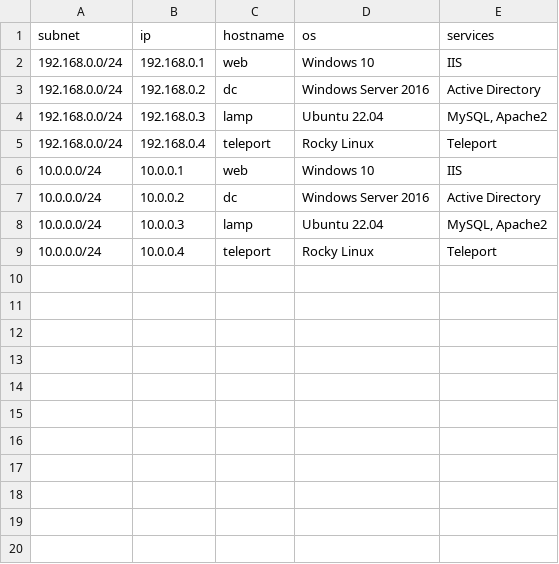
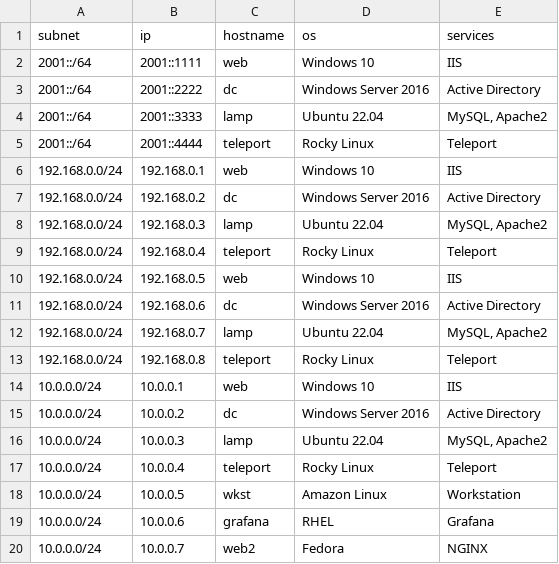
Before and after one commit to Guac0/birdsnest, a CSV file: roles/tabula/input.csv, drawn as a sheet; only a part is shown; the diff covers the shown part only.

Commit message:
tabula - near final (see discord)

```diff
--- a/roles/tabula/input.csv
+++ b/roles/tabula/input.csv
@@ -1,2 +1,6 @@
 subnet,ip,hostname,os,services
+2001::/64,2001::1111,web,Windows 10,IIS
+2001::/64,2001::2222,dc,Windows Server 2016,Active Directory
+2001::/64,2001::3333,lamp,Ubuntu 22.04,"MySQL, Apache2"
+2001::/64,2001::4444,teleport,Rocky Linux,Teleport
 192.168.0.0/24,192.168.0.1,web,Windows 10,IIS
@@ -5,2 +9,6 @@ subnet,ip,hostname,os,services
 192.168.0.0/24,192.168.0.4,teleport,Rocky Linux,Teleport
+192.168.0.0/24,192.168.0.5,web,Windows 10,IIS
+192.168.0.0/24,192.168.0.6,dc,Windows Server 2016,Active Directory
+192.168.0.0/24,192.168.0.7,lamp,Ubuntu 22.04,"MySQL, Apache2"
+192.168.0.0/24,192.168.0.8,teleport,Rocky Linux,Teleport
 10.0.0.0/24,10.0.0.1,web,Windows 10,IIS
@@ -9 +17,4 @@ subnet,ip,hostname,os,services
 10.0.0.0/24,10.0.0.4,teleport,Rocky Linux,Teleport
+10.0.0.0/24,10.0.0.5,wkst,Amazon Linux,Workstation
+10.0.0.0/24,10.0.0.6,grafana,RHEL,Grafana
+10.0.0.0/24,10.0.0.7,web2,Fedora,NGINX
```
Also changed, not shown: 14 added rows elsewhere in this file, 6 other files.
